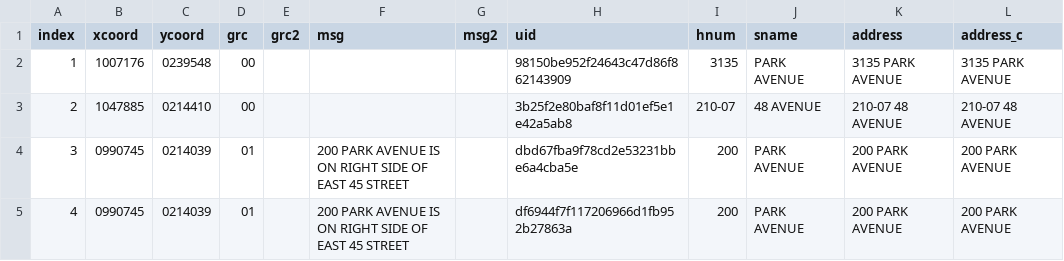
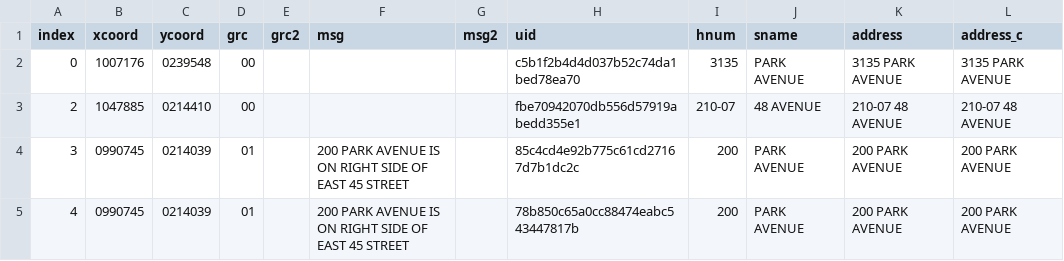
Before and after one commit to NYCPlanning/db-facilities-tmp, a CSV file: output/geo_result.csv, drawn as a sheet.

```diff
--- a/output/geo_result.csv
+++ b/output/geo_result.csv
@@ -1,5 +1,5 @@
 index,xcoord,ycoord,grc,grc2,msg,msg2,uid,hnum,sname,address,address_c
-1,1007176,0239548,00,"","","",98150be952f24643c47d86f862143909,3135,PARK AVENUE,3135 PARK AVENUE,3135 PARK AVENUE
-2,1047885,0214410,00,"","","",3b25f2e80baf8f11d01ef5e1e42a5ab8,210-07,48 AVENUE,210-07 48 AVENUE,210-07 48 AVENUE
-3,0990745,0214039,01,"",200 PARK AVENUE IS ON RIGHT SIDE OF EAST 45 STREET,"",dbd67fba9f78cd2e53231bbe6a4cba5e,200,PARK AVENUE,200 PARK AVENUE,200 PARK AVENUE
-4,0990745,0214039,01,"",200 PARK AVENUE IS ON RIGHT SIDE OF EAST 45 STREET,"",df6944f7f117206966d1fb952b27863a,200,PARK AVENUE,200 PARK AVENUE,200 PARK AVENUE
+0,1007176,0239548,00,"","","",c5b1f2b4d4d037b52c74da1bed78ea70,3135,PARK AVENUE,3135 PARK AVENUE,3135 PARK AVENUE
+2,1047885,0214410,00,"","","",fbe70942070db556d57919abedd355e1,210-07,48 AVENUE,210-07 48 AVENUE,210-07 48 AVENUE
+3,0990745,0214039,01,"",200 PARK AVENUE IS ON RIGHT SIDE OF EAST 45 STREET,"",85c4cd4e92b775c61cd27167d7b1dc2c,200,PARK AVENUE,200 PARK AVENUE,200 PARK AVENUE
+4,0990745,0214039,01,"",200 PARK AVENUE IS ON RIGHT SIDE OF EAST 45 STREET,"",78b850c65a0cc88474eabc543447817b,200,PARK AVENUE,200 PARK AVENUE,200 PARK AVENUE
```
Also changed, not shown: output/geo_rejects.csv, output/qc_classification.csv, 13 other files.
